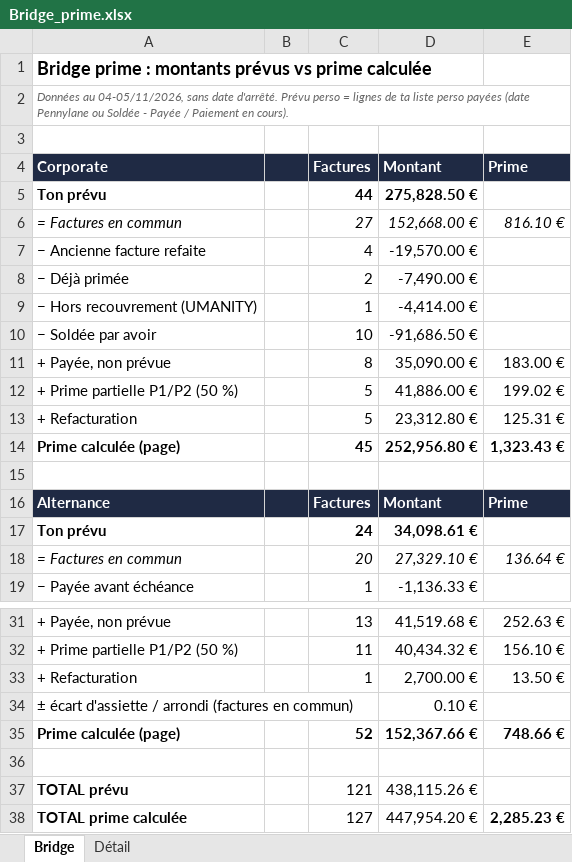
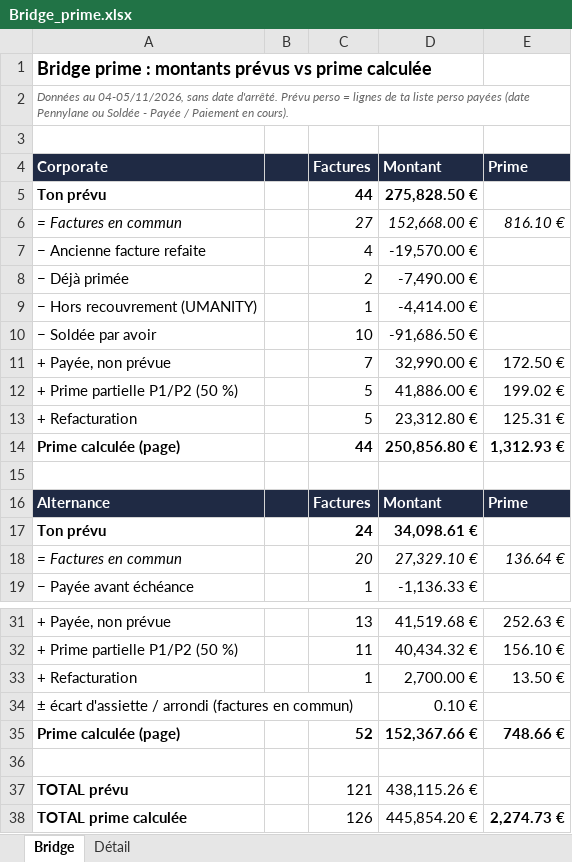
Before and after one commit to zehavith/Finance_Liora_CM, an Excel workbook: Bridge_prime.xlsx, sheet Bridge, drawn as a sheet; only a part is shown, gaps mark what is left out; values as stored, in another font and other column widths than the file's, no borders; formulas without a stored value are shown as written; removed rows and columns are numbered as before the commit, all else as after; the diff names each change by its address in the sheet, - before the commit and + after, or states it on an @@ line.

```diff
--- a/Bridge_prime.xlsx (sheet Bridge)
+++ b/Bridge_prime.xlsx (sheet Bridge)
-row 11: + Payée, non prévue |  | 8 | 35,090.00 € | 183.00 €
+row 11: + Payée, non prévue |  | 7 | 32,990.00 € | 172.50 €
-row 14: Prime calculée (page) |  | 45 | 252,956.80 € | 1,323.43 €
+row 14: Prime calculée (page) |  | 44 | 250,856.80 € | 1,312.93 €
-row 38: TOTAL prime calculée |  | 127 | 447,954.20 € | 2,285.23 €
+row 38: TOTAL prime calculée |  | 126 | 445,854.20 € | 2,274.73 €
```
Also changed, not shown: sheet Détail.
